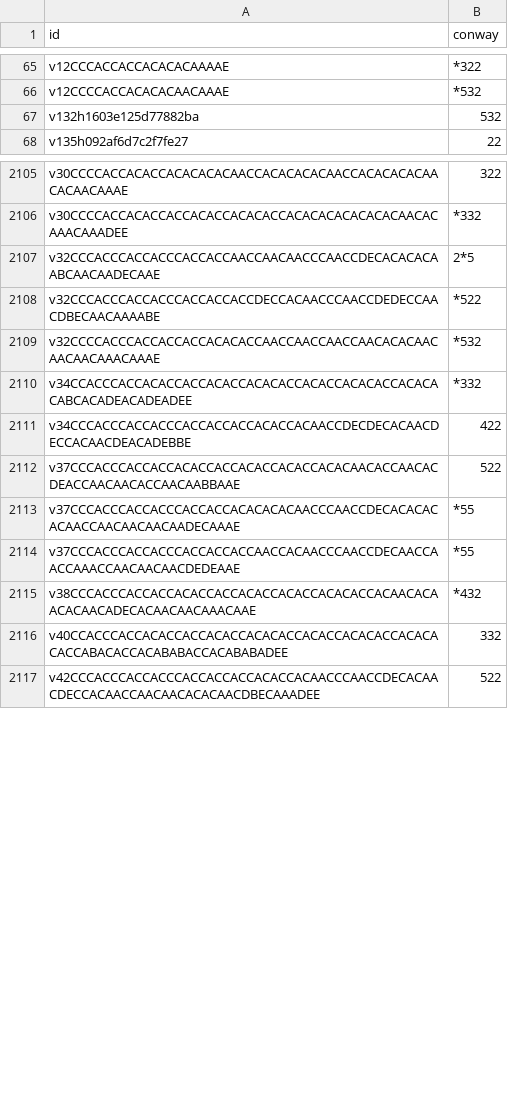
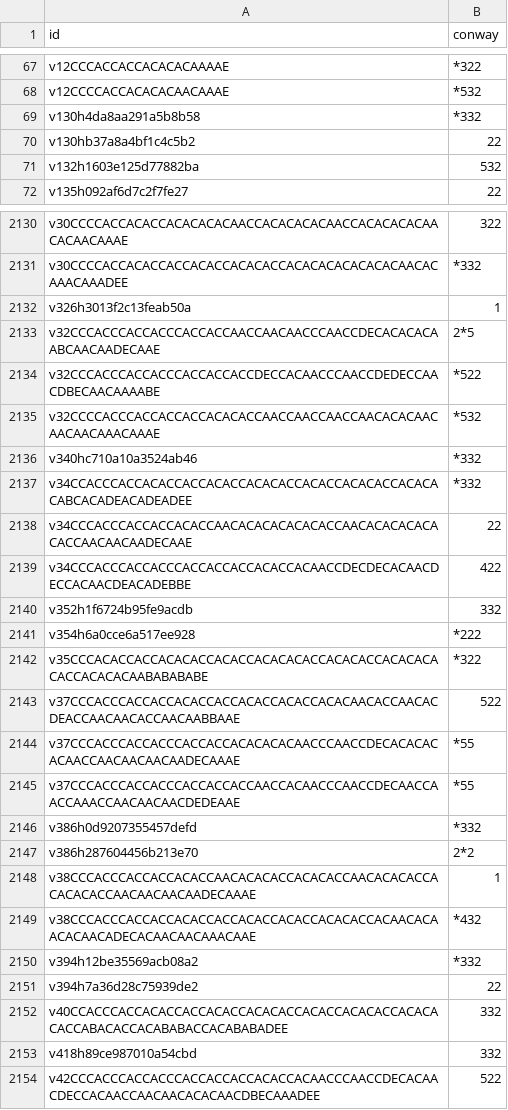
Before and after one commit to peterdoyle1717/neoplatonic-atlas, a TSV file: data/conway.tsv, drawn as a sheet; only a part is shown, gaps mark what is left out; the diff covers the shown part only; the diff names each change by its address in the sheet, - before the commit and + after, or states it on an @@ line.

```diff
--- a/data/conway.tsv
+++ b/data/conway.tsv
+row 69: v130h4da8aa291a5b8b58 | *332
+row 70: v130hb37a8a4bf1c4c5b2 | 22
+row 2132: v326h3013f2c13feab50a | 1
+row 2136: v340hc710a10a3524ab46 | *332
+row 2138: v34CCCACCCACCACCACACCAACACACACACACACCAACACACACACACACCAACAACAADECAAE | 22
+row 2140: v352h1f6724b95fe9acdb | 332
+row 2141: v354h6a0cce6a517ee928 | *222
+row 2142: v35CCCACACCACCACACACCACACCACACACACCACACACCACACACACACCACACACAABABABABE | *322
+row 2146: v386h0d9207355457defd | *332
+row 2147: v386h287604456b213e70 | 2*2
+row 2148: v38CCCACCCACCACCACACCAACACACACCACACACCAACACACACCACACACACCAACAACAACAADECAAAE | 1
+row 2150: v394h12be35569acb08a2 | *332
+row 2151: v394h7a36d28c75939de2 | 22
+row 2153: v418h89ce987010a54cbd | 332
```
Also changed, not shown: 43 added rows elsewhere in this file, data/themes.tsv, 15 other files.
